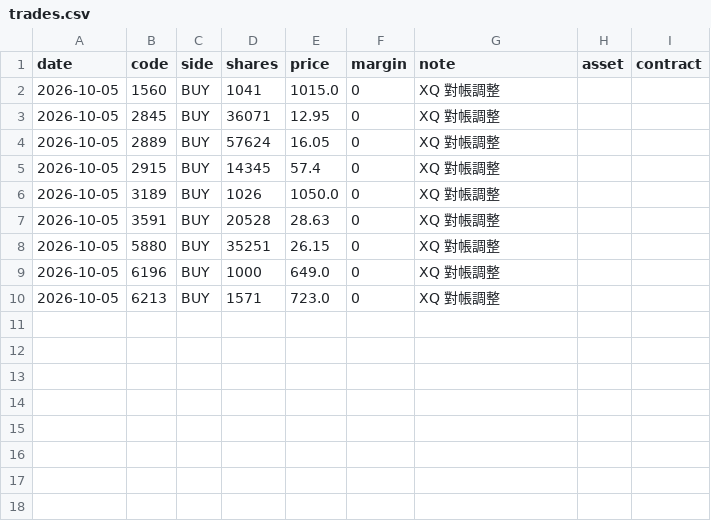
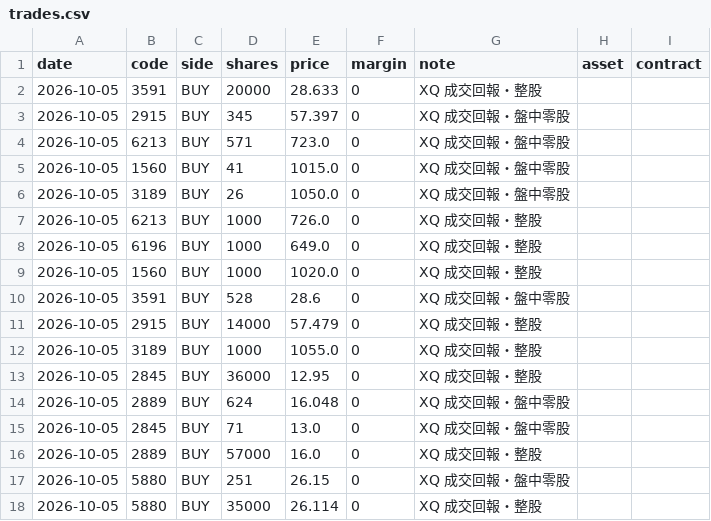
Before and after one commit to ZHANGFU-XIANG/xq, a CSV file: data/trades.csv, drawn as a sheet.

```diff
--- a/data/trades.csv
+++ b/data/trades.csv
@@ -1,10 +1,18 @@
 date,code,side,shares,price,margin,note,asset,contract
-2026-10-05,1560,BUY,1041,1015.0,0,XQ 對帳調整,,
-2026-10-05,2845,BUY,36071,12.95,0,XQ 對帳調整,,
-2026-10-05,2889,BUY,57624,16.05,0,XQ 對帳調整,,
-2026-10-05,2915,BUY,14345,57.4,0,XQ 對帳調整,,
-2026-10-05,3189,BUY,1026,1050.0,0,XQ 對帳調整,,
-2026-10-05,3591,BUY,20528,28.63,0,XQ 對帳調整,,
-2026-10-05,5880,BUY,35251,26.15,0,XQ 對帳調整,,
-2026-10-05,6196,BUY,1000,649.0,0,XQ 對帳調整,,
-2026-10-05,6213,BUY,1571,723.0,0,XQ 對帳調整,,
+2026-10-05,3591,BUY,20000,28.633,0,XQ 成交回報・整股,,
+2026-10-05,2915,BUY,345,57.397,0,XQ 成交回報・盤中零股,,
+2026-10-05,6213,BUY,571,723.0,0,XQ 成交回報・盤中零股,,
+2026-10-05,1560,BUY,41,1015.0,0,XQ 成交回報・盤中零股,,
+2026-10-05,3189,BUY,26,1050.0,0,XQ 成交回報・盤中零股,,
+2026-10-05,6213,BUY,1000,726.0,0,XQ 成交回報・整股,,
+2026-10-05,6196,BUY,1000,649.0,0,XQ 成交回報・整股,,
+2026-10-05,1560,BUY,1000,1020.0,0,XQ 成交回報・整股,,
+2026-10-05,3591,BUY,528,28.6,0,XQ 成交回報・盤中零股,,
+2026-10-05,2915,BUY,14000,57.479,0,XQ 成交回報・整股,,
+2026-10-05,3189,BUY,1000,1055.0,0,XQ 成交回報・整股,,
+2026-10-05,2845,BUY,36000,12.95,0,XQ 成交回報・整股,,
+2026-10-05,2889,BUY,624,16.048,0,XQ 成交回報・盤中零股,,
+2026-10-05,2845,BUY,71,13.0,0,XQ 成交回報・盤中零股,,
+2026-10-05,2889,BUY,57000,16.0,0,XQ 成交回報・整股,,
+2026-10-05,5880,BUY,251,26.15,0,XQ 成交回報・盤中零股,,
+2026-10-05,5880,BUY,35000,26.114,0,XQ 成交回報・整股,,
```
Also changed, not shown: 23 other files.
